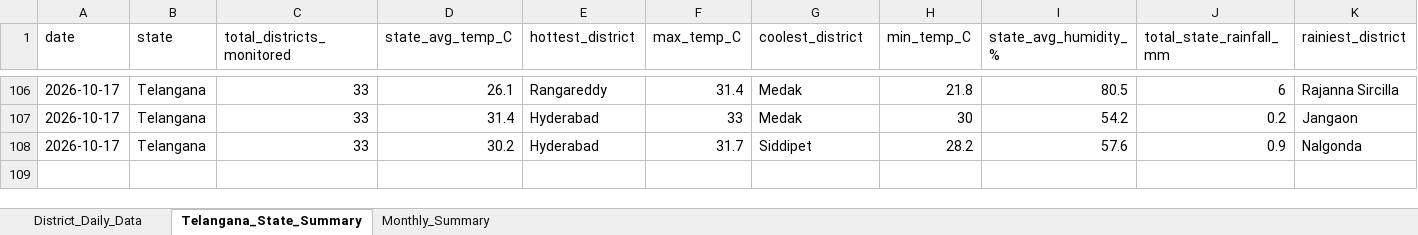
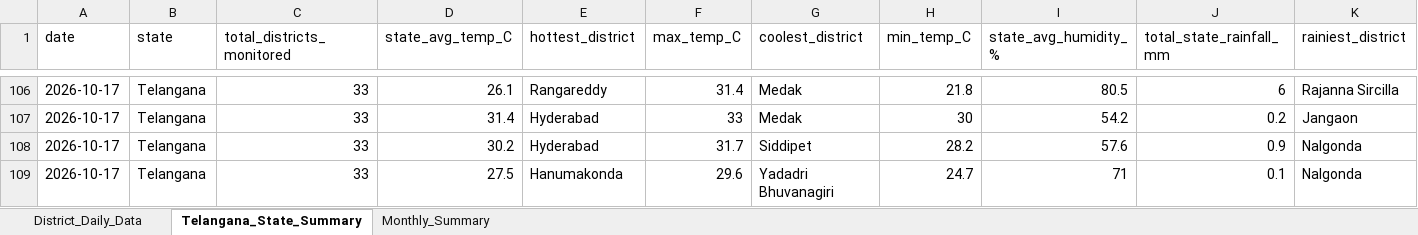
Before and after one commit to molakasohan/weather-analytics, an Excel workbook: data/weather_data.xlsx, sheet Telangana_State_Summary, drawn as a sheet; only a part is shown, gaps mark what is left out; values as stored, in another font and other column widths than the file's, no borders; rows hold the shown columns only; the diff names each change by its address in the sheet, - before the commit and + after, or states it on an @@ line.

```diff
--- a/data/weather_data.xlsx (sheet Telangana_State_Summary)
+++ b/data/weather_data.xlsx (sheet Telangana_State_Summary)
+row 109: 2026-10-17 | Telangana | 33 | 27.5 | Hanumakonda | 29.6 | Yadadri Bhuvanagiri | 24.7 | 71 | 0.1 | Nalgonda
```
Also changed, not shown: sheet District_Daily_Data, sheet Monthly_Summary, 4 other files.
